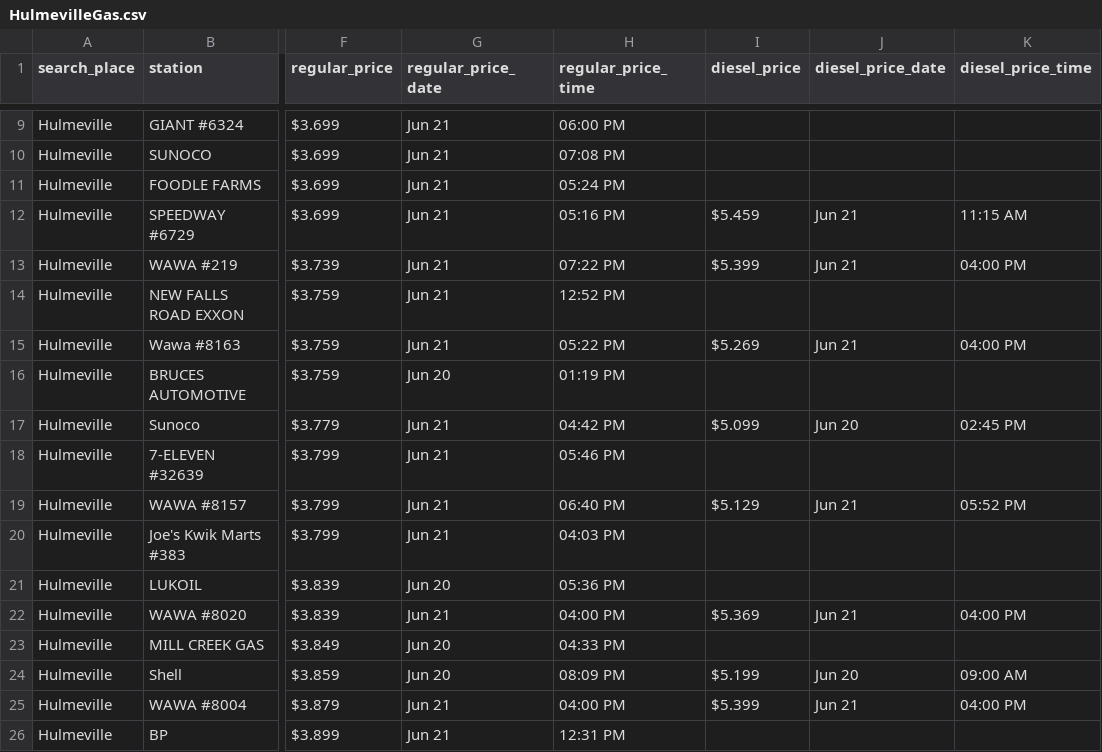
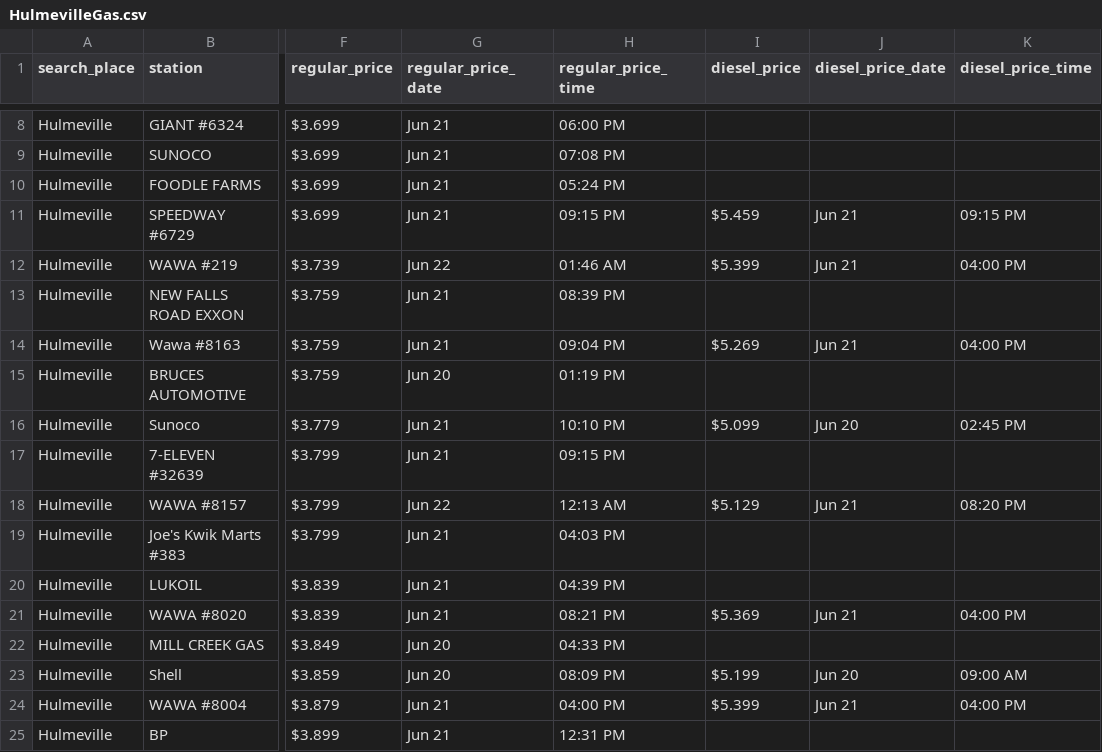
Before and after one commit to CUlleryUSATRepos/BucksGasRepo, a CSV file: BucksGasPrices/HulmevilleGas.csv, drawn as a sheet; only a part is shown, gaps mark what is left out; addresses are those after the commit; the diff covers the shown part only; the diff names each change by its address in the sheet, - before the commit and + after, or states it on an @@ line.

Commit message:
Auto update gas prices 2026-06-22 02:01:05

```diff
--- a/BucksGasPrices/HulmevilleGas.csv
+++ b/BucksGasPrices/HulmevilleGas.csv
-H11 (regular_price_time): 05:16 PM
+H11 (regular_price_time): 09:15 PM
-K11 (diesel_price_time): 11:15 AM
+K11 (diesel_price_time): 09:15 PM
-G12 (regular_price_date): Jun 21
+G12 (regular_price_date): Jun 22
-H12 (regular_price_time): 07:22 PM
+H12 (regular_price_time): 01:46 AM
-H13 (regular_price_time): 12:52 PM
+H13 (regular_price_time): 08:39 PM
-H14 (regular_price_time): 05:22 PM
+H14 (regular_price_time): 09:04 PM
-H16 (regular_price_time): 04:42 PM
+H16 (regular_price_time): 10:10 PM
-H17 (regular_price_time): 05:46 PM
+H17 (regular_price_time): 09:15 PM
-G18 (regular_price_date): Jun 21
+G18 (regular_price_date): Jun 22
-H18 (regular_price_time): 06:40 PM
+H18 (regular_price_time): 12:13 AM
-K18 (diesel_price_time): 05:52 PM
+K18 (diesel_price_time): 08:20 PM
-G20 (regular_price_date): Jun 20
+G20 (regular_price_date): Jun 21
-H20 (regular_price_time): 05:36 PM
+H20 (regular_price_time): 04:39 PM
-H21 (regular_price_time): 04:00 PM
+H21 (regular_price_time): 08:21 PM
```
Also changed, not shown: 3 removed rows and 17 edited cells elsewhere in this file, BucksGasPrices/BristolGas.csv, BucksGasPrices/FerndaleGas.csv, 47 other files.
